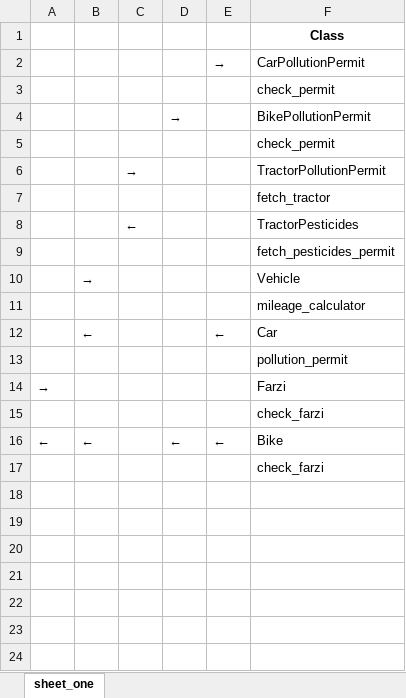
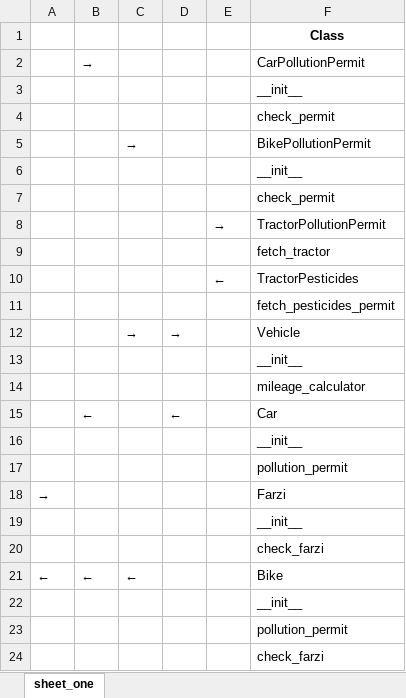
Before and after one commit to kebab-mai-haddi/gruml, an Excel workbook: Dependency_2.xlsx, sheet sheet_one, drawn as a sheet; values as stored, in another font and other column widths than the file's, no borders; removed rows and columns are numbered as before the commit, all else as after; the diff names each change by its address in the sheet, - before the commit and + after, or states it on an @@ line.

```diff
--- a/Dependency_2.xlsx (sheet sheet_one)
+++ b/Dependency_2.xlsx (sheet sheet_one)
-row 2:  |  |  |  | → | CarPollutionPermit
+row 2:  | → |  |  |  | CarPollutionPermit
+row 3:  |  |  |  |  | __init__
-row 4:  |  |  | → |  | BikePollutionPermit
+row 5:  |  | → |  |  | BikePollutionPermit
+row 6:  |  |  |  |  | __init__
-row 6:  |  | → |  |  | TractorPollutionPermit
+row 8:  |  |  |  | → | TractorPollutionPermit
-row 8:  |  | ← |  |  | TractorPesticides
+row 10:  |  |  |  | ← | TractorPesticides
-row 10:  | → |  |  |  | Vehicle
+row 12:  |  | → | → |  | Vehicle
+row 13:  |  |  |  |  | __init__
-D15: (empty)
+D15: ←
-E15: ←
+E15: (empty)
+row 16:  |  |  |  |  | __init__
+row 19:  |  |  |  |  | __init__
-C21: (empty)
+C21: ←
-D21: ←
+D21: (empty)
-E21: ←
+E21: (empty)
+row 22:  |  |  |  |  | __init__
+row 23:  |  |  |  |  | pollution_permit
```
Also changed, not shown: 4 other files.
